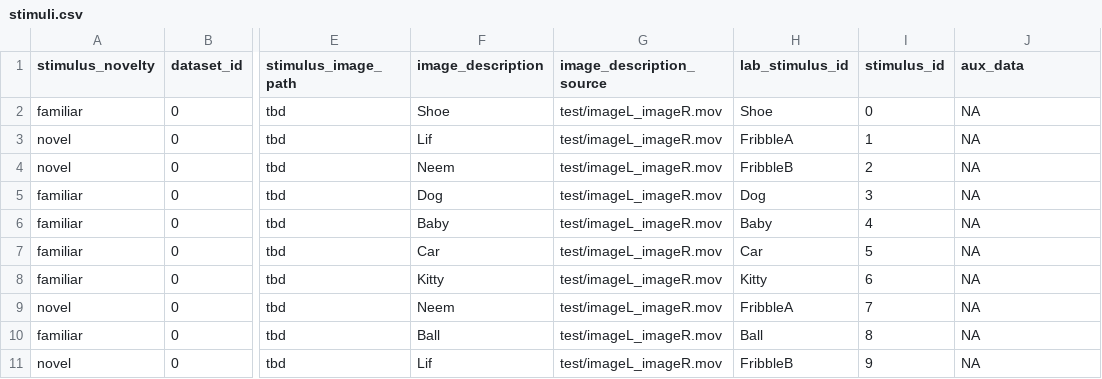
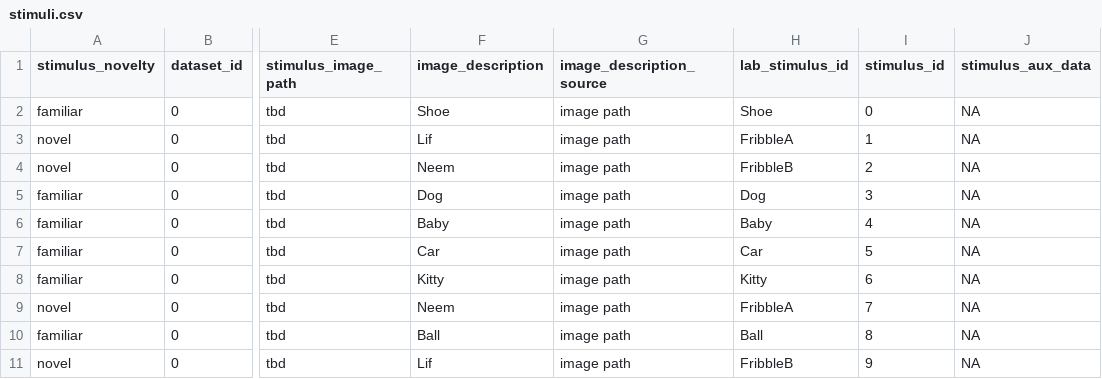
Before and after one commit to peekbank/peekbank-data-import, a CSV file: data/baumgartner_2014/processed_data/stimuli.csv, drawn as a sheet; only a part is shown, gaps mark what is left out; the diff names each change by its address in the sheet, - before the commit and + after, or states it on an @@ line.

```diff
--- a/data/baumgartner_2014/processed_data/stimuli.csv
+++ b/data/baumgartner_2014/processed_data/stimuli.csv
-J1: aux_data
+J1: stimulus_aux_data
-G2:G11 (image_description_source): test/imageL_imageR.mov
+G2:G11 (image_description_source): image path
```
Also changed, not shown: data/baumgartner_2014/processed_data/administrations.csv, data/baumgartner_2014/processed_data/trials.csv, 3 other files.
